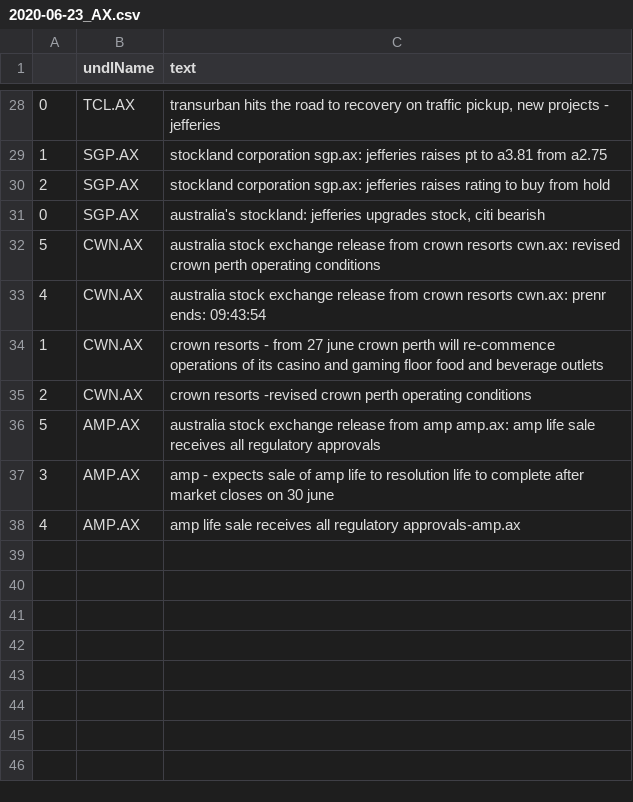
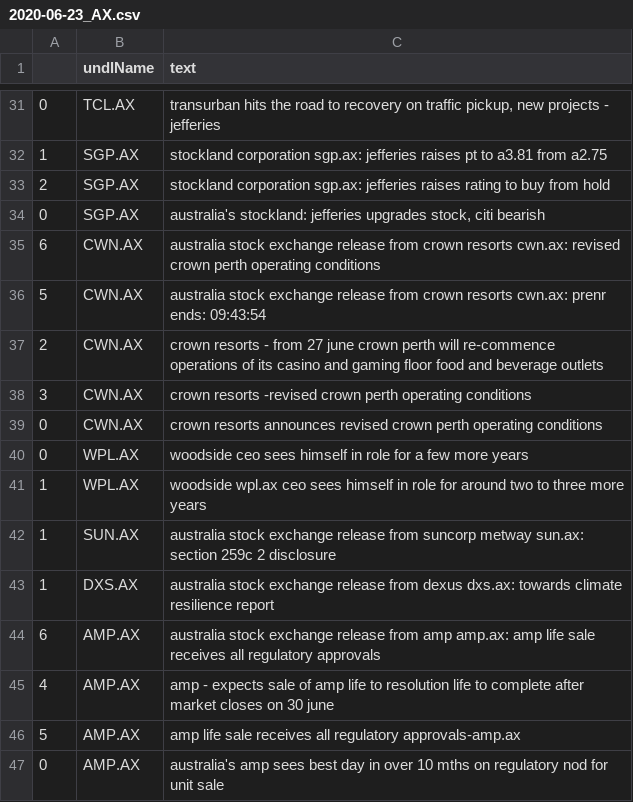
Before and after one commit to hoichunlaw/EventDriven, a CSV file: result/2020-06-23_AX.csv, drawn as a sheet; only a part is shown, gaps mark what is left out; the diff covers the shown part only.

```diff
--- a/result/2020-06-23_AX.csv
+++ b/result/2020-06-23_AX.csv
@@ -31,8 +34,14 @@
 0,SGP.AX,"australia's stockland: jefferies upgrades stock, citi bearish"
-5,CWN.AX,australia stock exchange release from crown resorts cwn.ax: revised crown perth operating conditions
-4,CWN.AX,australia stock exchange release from crown resorts cwn.ax: prenr ends: 09:43:54
-1,CWN.AX,crown resorts - from 27 june crown perth will re-commence operations of its casino and gaming floor food and beverage outlets
-2,CWN.AX,crown resorts -revised crown perth operating conditions
-5,AMP.AX,australia stock exchange release from amp amp.ax: amp life sale receives all regulatory approvals
-3,AMP.AX,amp - expects sale of amp life to resolution life to complete after market closes on 30 june
-4,AMP.AX,amp life sale receives all regulatory approvals-amp.ax
+6,CWN.AX,australia stock exchange release from crown resorts cwn.ax: revised crown perth operating conditions
+5,CWN.AX,australia stock exchange release from crown resorts cwn.ax: prenr ends: 09:43:54
+2,CWN.AX,crown resorts - from 27 june crown perth will re-commence operations of its casino and gaming floor food and beverage outlets
+3,CWN.AX,crown resorts -revised crown perth operating conditions
+0,CWN.AX,crown resorts announces revised crown perth operating conditions
+0,WPL.AX,woodside ceo sees himself in role for a few more years
+1,WPL.AX,woodside wpl.ax ceo sees himself in role for around two to three more years
+1,SUN.AX,australia stock exchange release from suncorp metway sun.ax: section 259c 2 disclosure
+1,DXS.AX,australia stock exchange release from dexus dxs.ax: towards climate resilience report
+6,AMP.AX,australia stock exchange release from amp amp.ax: amp life sale receives all regulatory approvals
+4,AMP.AX,amp - expects sale of amp life to resolution life to complete after market closes on 30 june
+5,AMP.AX,amp life sale receives all regulatory approvals-amp.ax
+0,AMP.AX,australia's amp sees best day in over 10 mths on regulatory nod for unit sale
```
Also changed, not shown: 7 added rows, 4 removed rows and 17 edited cells elsewhere in this file.
